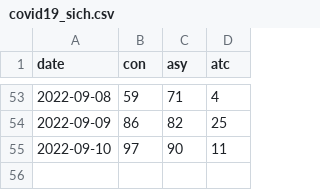
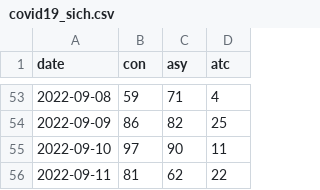
Before and after one commit to lzimp/cnCovid, a CSV file: nhcDat2022/covid19_sich.csv, drawn as a sheet; only a part is shown, gaps mark what is left out; the diff names each change by its address in the sheet, - before the commit and + after, or states it on an @@ line.

```diff
--- a/nhcDat2022/covid19_sich.csv
+++ b/nhcDat2022/covid19_sich.csv
+row 56: 2022-09-11 | 81 | 62 | 22
```
Also changed, not shown: nhcDat2022/covid19_biji.csv, nhcDat2022/covid19_gudo.csv, 56 other files.
